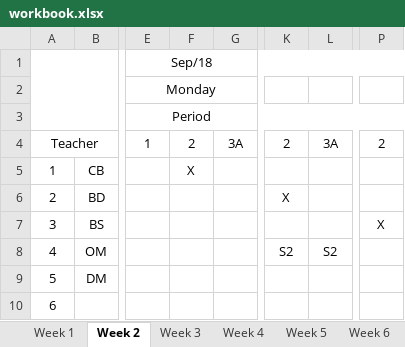
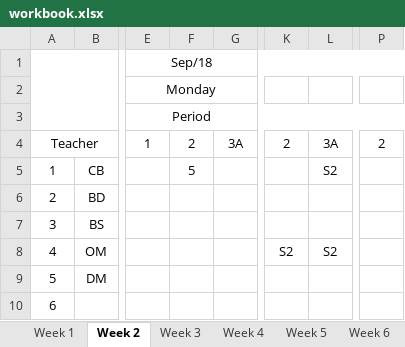
Before and after one commit to tumugh/cs2043-project, an Excel workbook: workbook/workbook.xlsx, sheet Week 2, drawn as a sheet; only a part is shown, gaps mark what is left out; values as stored, in another font and other column widths than the file's, no borders; the diff names each change by its address in the sheet, - before the commit and + after, or states it on an @@ line.

```diff
--- a/workbook/workbook.xlsx (sheet Week 2)
+++ b/workbook/workbook.xlsx (sheet Week 2)
-F5: X
+F5: 5
-L5: (empty)
+L5: S2
-K6: X
+K6: (empty)
-P7: X
+P7: (empty)
```
Also changed, not shown: sheet Week 3, sheet Week 4, 6 other files.
